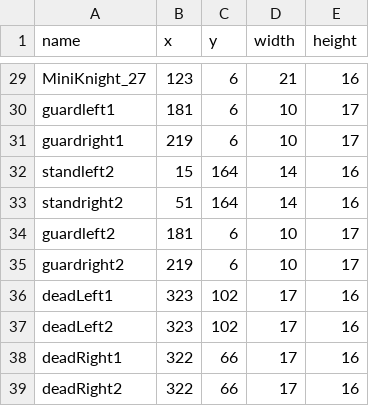
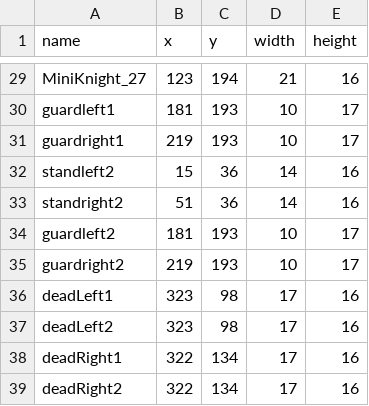
Before and after one commit to ChrisPritchard/MiniKnight, a CSV file: Content/Sprites/knight-key.csv, drawn as a sheet; only a part is shown, gaps mark what is left out; the diff covers the shown part only; the diff names each change by its address in the sheet, - before the commit and + after, or states it on an @@ line.

```diff
--- a/Content/Sprites/knight-key.csv
+++ b/Content/Sprites/knight-key.csv
-C29 (y): 6
+C29 (y): 194
-C30:C31 (y): 6
+C30:C31 (y): 193
-C32:C33 (y): 164
+C32:C33 (y): 36
-C34:C35 (y): 6
+C34:C35 (y): 193
-C36:C37 (y): 102
+C36:C37 (y): 98
-C38:C39 (y): 66
+C38:C39 (y): 134
```
Also changed, not shown: 27 edited cells elsewhere in this file, Content/Sprites/orc-key.csv, Content/Sprites/stoneFloor-key.csv.
